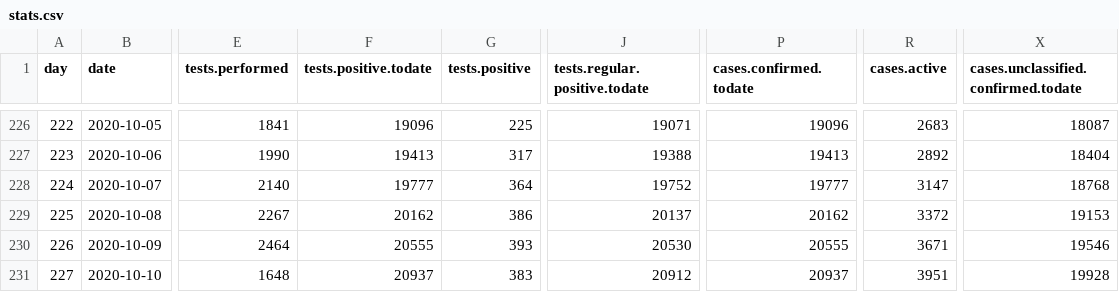
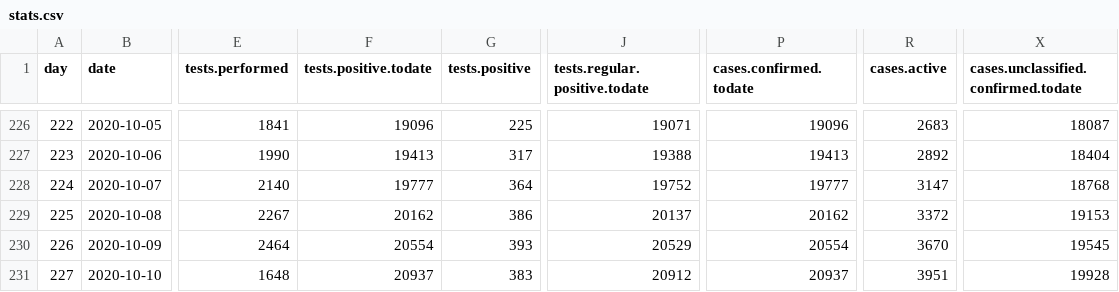
Before and after one commit to treker-mk/data, a CSV file: csv/stats.csv, drawn as a sheet; only a part is shown, gaps mark what is left out; the diff names each change by its address in the sheet, - before the commit and + after, or states it on an @@ line.

```diff
--- a/csv/stats.csv
+++ b/csv/stats.csv
-F230 (tests.positive.todate): 20555
+F230 (tests.positive.todate): 20554
-J230 (tests.regular.positive.todate): 20530
+J230 (tests.regular.positive.todate): 20529
-P230 (cases.confirmed.todate): 20555
+P230 (cases.confirmed.todate): 20554
-R230 (cases.active): 3671
+R230 (cases.active): 3670
-X230: 19546
+X230: 19545
```
Also changed, not shown: 1 other file.
